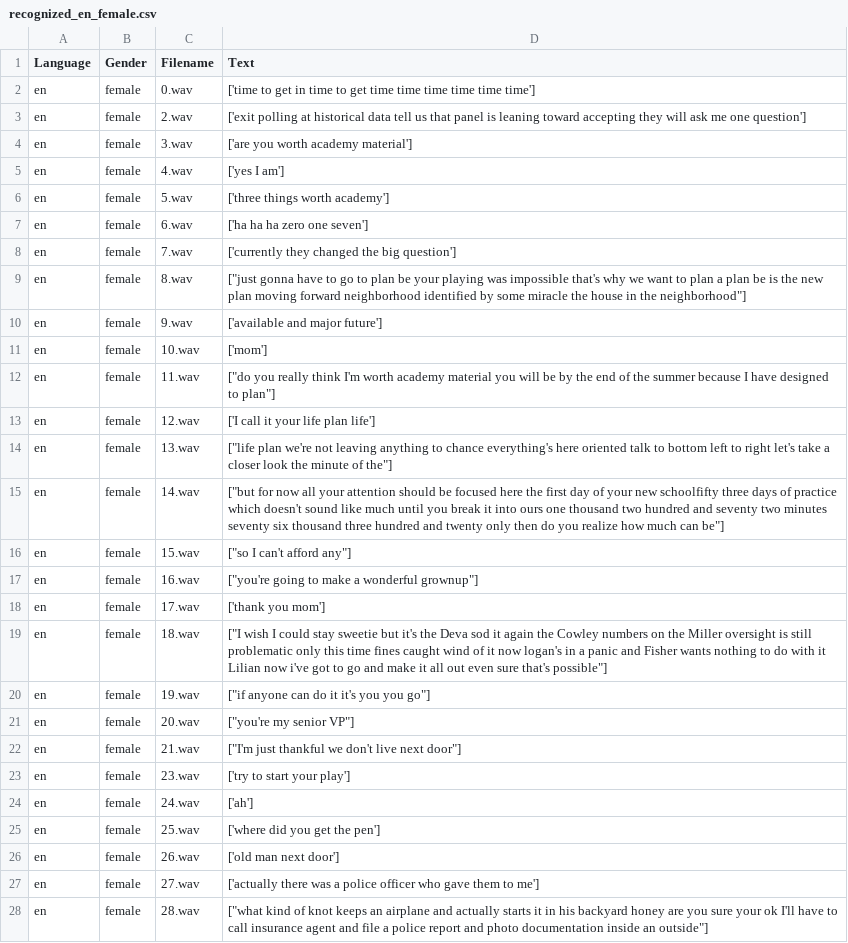
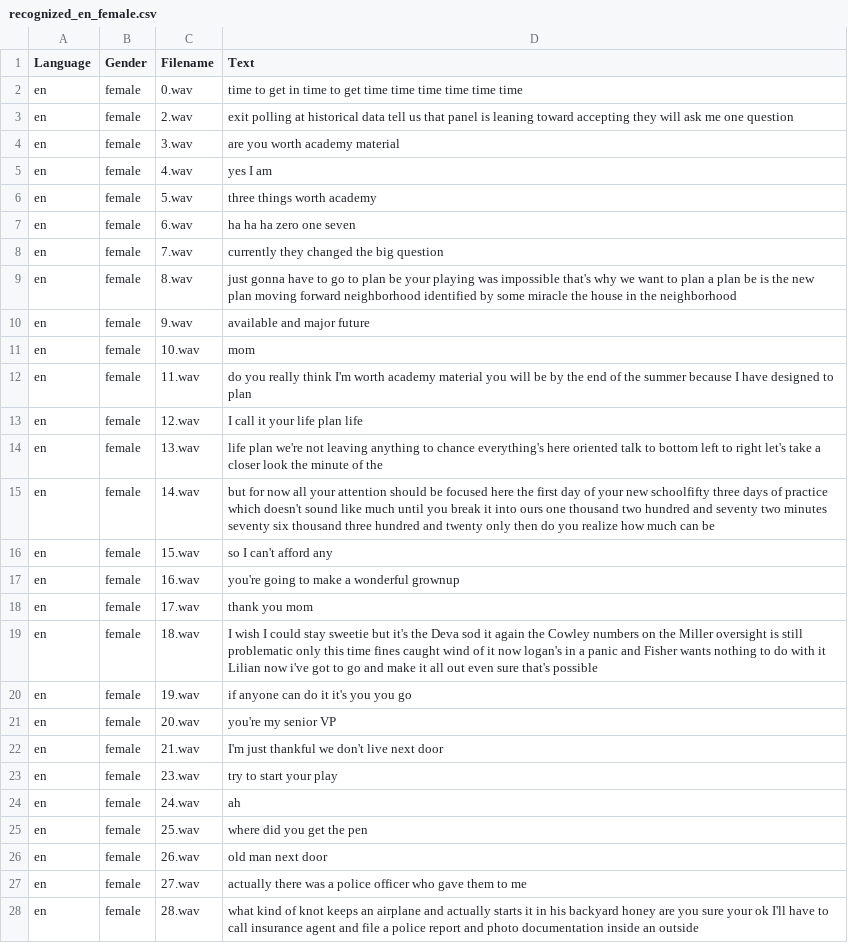
Before and after one commit to teonsean-tsinghua/Emphasis-Detection-Prosody-Transfer, a CSV file: text/recognized_en_female.csv, drawn as a sheet; only a part is shown; the diff covers the shown part only.

```diff
--- a/text/recognized_en_female.csv
+++ b/text/recognized_en_female.csv
@@ -1,28 +1,28 @@
 Language,Gender,Filename,Text
-en,female,0.wav,['time to get in time to get time time time time time time']
-en,female,2.wav,['exit polling at historical data tell us that panel is leaning toward accepting they will ask me one question']
-en,female,3.wav,['are you worth academy material']
-en,female,4.wav,['yes I am']
-en,female,5.wav,['three things worth academy']
-en,female,6.wav,['ha ha ha zero one seven']
-en,female,7.wav,['currently they changed the big question']
-en,female,8.wav,"[""just gonna have to go to plan be your playing was impossible that's why we want to plan a plan be is the new plan moving forward neighborhood identified by some miracle the house in the neighborhood""]"
-en,female,9.wav,['available and major future']
-en,female,10.wav,['mom']
-en,female,11.wav,"[""do you really think I'm worth academy material you will be by the end of the summer because I have designed to plan""]"
-en,female,12.wav,['I call it your life plan life']
-en,female,13.wav,"[""life plan we're not leaving anything to chance everything's here oriented talk to bottom left to right let's take a closer look the minute of the""]"
-en,female,14.wav,"[""but for now all your attention should be focused here the first day of your new schoolfifty three days of practice which doesn't sound like much until you break it into ours one thousand two hundred and seventy two minutes seventy six thousand three hundred and twenty only then do you realize how much can be""]"
-en,female,15.wav,"[""so I can't afford any""]"
-en,female,16.wav,"[""you're going to make a wonderful grownup""]"
-en,female,17.wav,['thank you mom']
-en,female,18.wav,"[""I wish I could stay sweetie but it's the Deva sod it again the Cowley numbers on the Miller oversight is still problematic only this time fines caught wind of it now logan's in a panic and Fisher wants nothing to do with it Lilian now i've got to go and make it all out even sure that's possible""]"
-en,female,19.wav,"[""if anyone can do it it's you you go""]"
-en,female,20.wav,"[""you're my senior VP""]"
-en,female,21.wav,"[""I'm just thankful we don't live next door""]"
-en,female,23.wav,['try to start your play']
-en,female,24.wav,['ah']
-en,female,25.wav,['where did you get the pen']
-en,female,26.wav,['old man next door']
-en,female,27.wav,['actually there was a police officer who gave them to me']
-en,female,28.wav,"[""what kind of knot keeps an airplane and actually starts it in his backyard honey are you sure your ok I'll have to call insurance agent and file a police report and photo documentation inside an outside""]"
+en,female,0.wav,time to get in time to get time time time time time time
+en,female,2.wav,exit polling at historical data tell us that panel is leaning toward accepting they will ask me one question
+en,female,3.wav,are you worth academy material
+en,female,4.wav,yes I am
+en,female,5.wav,three things worth academy
+en,female,6.wav,ha ha ha zero one seven
+en,female,7.wav,currently they changed the big question
+en,female,8.wav,just gonna have to go to plan be your playing was impossible that's why we want to plan a plan be is the new plan moving forward neighborhood identified by some miracle the house in the neighborhood
+en,female,9.wav,available and major future
+en,female,10.wav,mom
+en,female,11.wav,do you really think I'm worth academy material you will be by the end of the summer because I have designed to plan
+en,female,12.wav,I call it your life plan life
+en,female,13.wav,life plan we're not leaving anything to chance everything's here oriented talk to bottom left to right let's take a closer look the minute of the
+en,female,14.wav,but for now all your attention should be focused here the first day of your new schoolfifty three days of practice which doesn't sound like much until you break it into ours one thousand two hundred and seventy two minutes seventy six thousand three hundred and twenty only then do you realize how much can be
+en,female,15.wav,so I can't afford any
+en,female,16.wav,you're going to make a wonderful grownup
+en,female,17.wav,thank you mom
+en,female,18.wav,I wish I could stay sweetie but it's the Deva sod it again the Cowley numbers on the Miller oversight is still problematic only this time fines caught wind of it now logan's in a panic and Fisher wants nothing to do with it Lilian now i've got to go and make it all out even sure that's possible
+en,female,19.wav,if anyone can do it it's you you go
+en,female,20.wav,you're my senior VP
+en,female,21.wav,I'm just thankful we don't live next door
+en,female,23.wav,try to start your play
+en,female,24.wav,ah
+en,female,25.wav,where did you get the pen
+en,female,26.wav,old man next door
+en,female,27.wav,actually there was a police officer who gave them to me
+en,female,28.wav,what kind of knot keeps an airplane and actually starts it in his backyard honey are you sure your ok I'll have to call insurance agent and file a police report and photo documentation inside an outside
```
Also changed, not shown: 146 edited cells elsewhere in this file, text/recognized_cn_female.csv, text/recognized_cn_male.csv, 8 other files.
